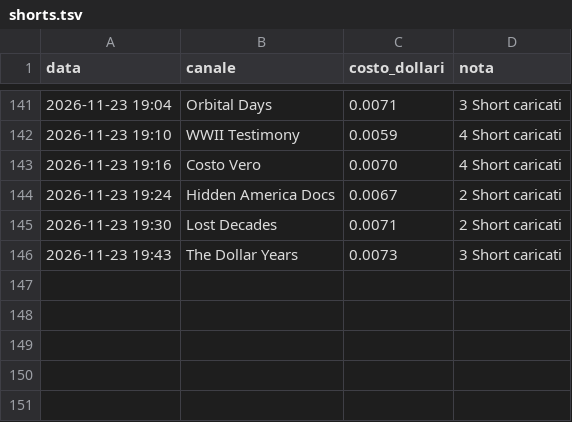
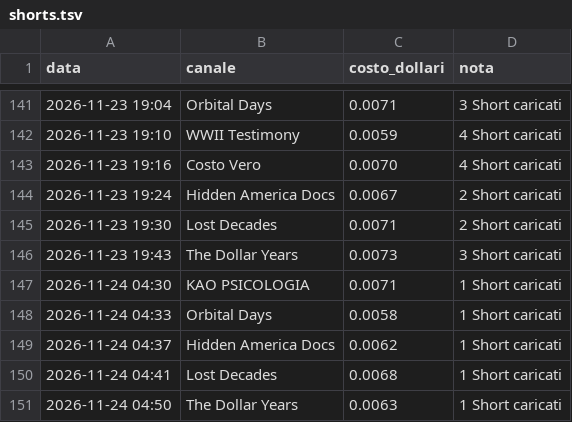
Before and after one commit to gggweb23-gif/ambience, a TSV file: coach/costi/shorts.tsv, drawn as a sheet; only a part is shown, gaps mark what is left out; the diff names each change by its address in the sheet, - before the commit and + after, or states it on an @@ line.

Commit message:
Costi Short

```diff
--- a/coach/costi/shorts.tsv
+++ b/coach/costi/shorts.tsv
+row 147: 2026-11-24 04:30 | KAO PSICOLOGIA | 0.0071 | 1 Short caricati
+row 148: 2026-11-24 04:33 | Orbital Days | 0.0058 | 1 Short caricati
+row 149: 2026-11-24 04:37 | Hidden America Docs | 0.0062 | 1 Short caricati
+row 150: 2026-11-24 04:41 | Lost Decades | 0.0068 | 1 Short caricati
+row 151: 2026-11-24 04:50 | The Dollar Years | 0.0063 | 1 Short caricati
```
Also changed, not shown: 3 other files.
